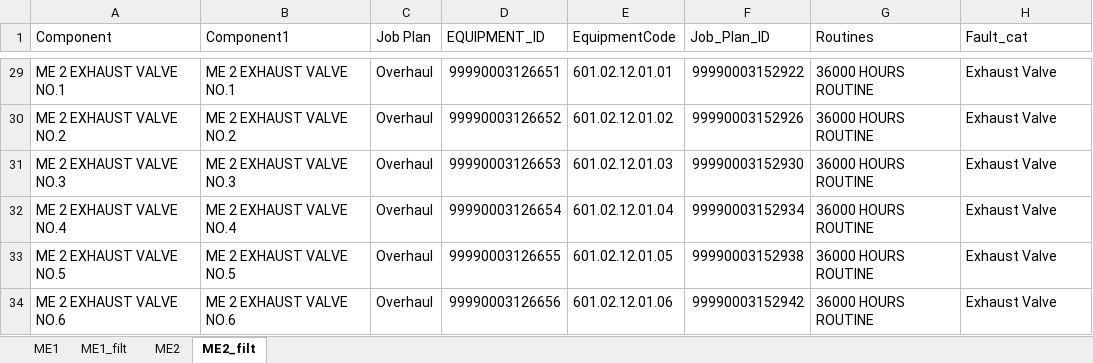
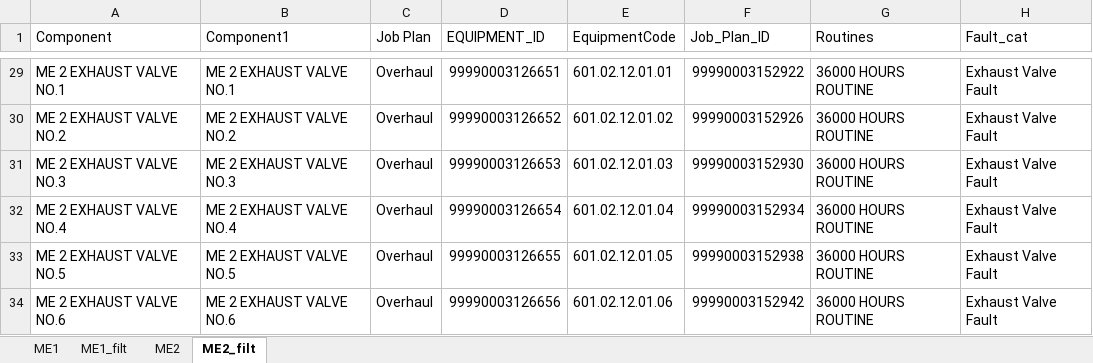
Before and after one commit to TreesWise/cbm_ubu, an Excel workbook: MuLAN Details.xlsx, sheet ME2_filt, drawn as a sheet; only a part is shown, gaps mark what is left out; values as stored, in another font and other column widths than the file's, no borders; the diff covers the shown part only; the diff names each change by its address in the sheet, - before the commit and + after, or states it on an @@ line.

```diff
--- a/MuLAN Details.xlsx (sheet ME2_filt)
+++ b/MuLAN Details.xlsx (sheet ME2_filt)
-H29:H34 (Fault_cat): Exhaust Valve
+H29:H34 (Fault_cat): Exhaust Valve Fault
```
Also changed, not shown: 27 edited cells elsewhere in this sheet, sheet ME1_filt, 5 other files.
